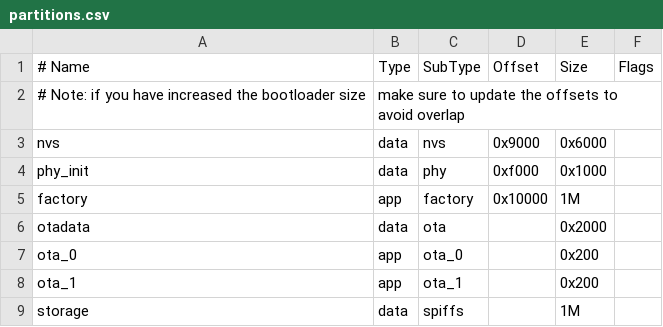
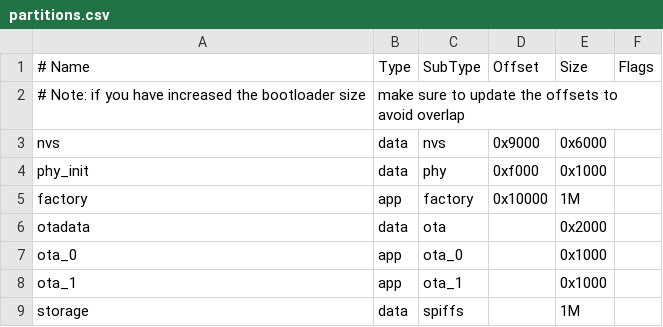
Before and after one commit to merlokk/esp32-react, a CSV file: partitions.csv, drawn as a sheet.

Commit message:
fix partitions align

```diff
--- a/partitions.csv
+++ b/partitions.csv
@@ -6,4 +6,4 @@ factory,  app,  factory, 0x10000, 1M,
 otadata,  data, ota,     ,        0x2000,
-ota_0,    app,  ota_0,   ,        0x200,
-ota_1,    app,  ota_1,   ,        0x200,
+ota_0,    app,  ota_0,   ,        0x1000,
+ota_1,    app,  ota_1,   ,        0x1000,
 storage,  data, spiffs,  ,        1M,
```
